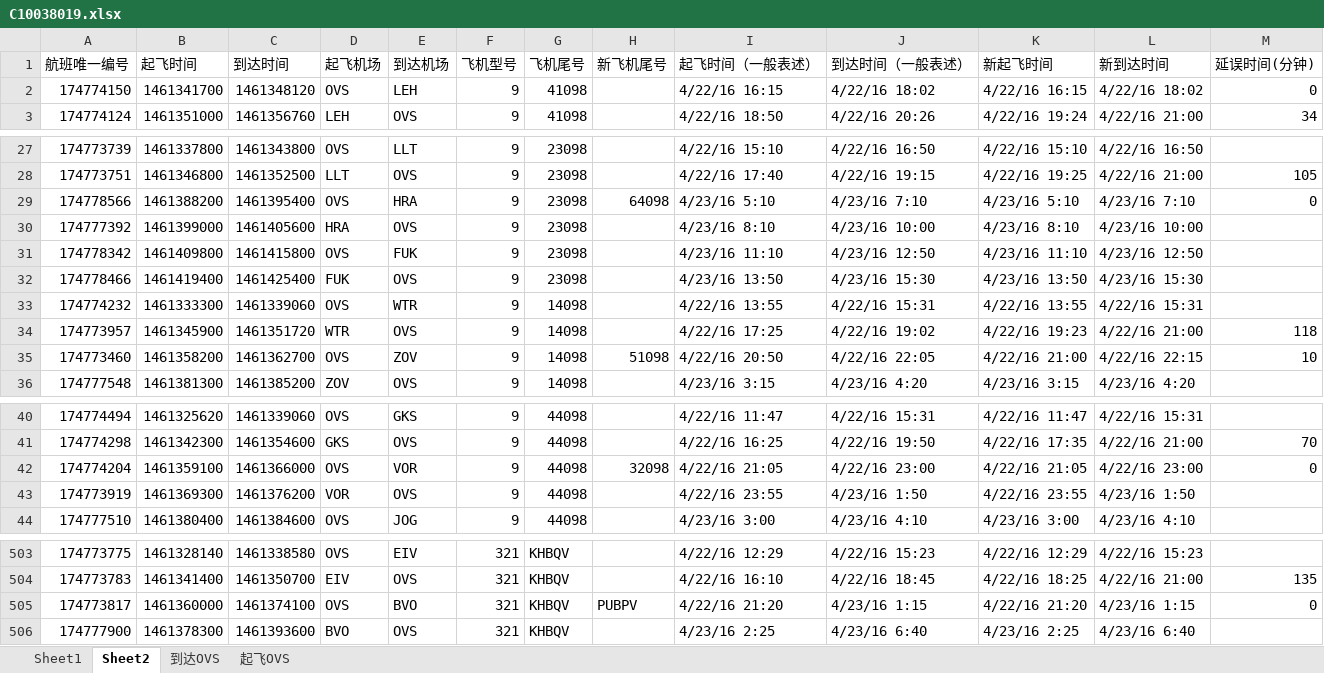
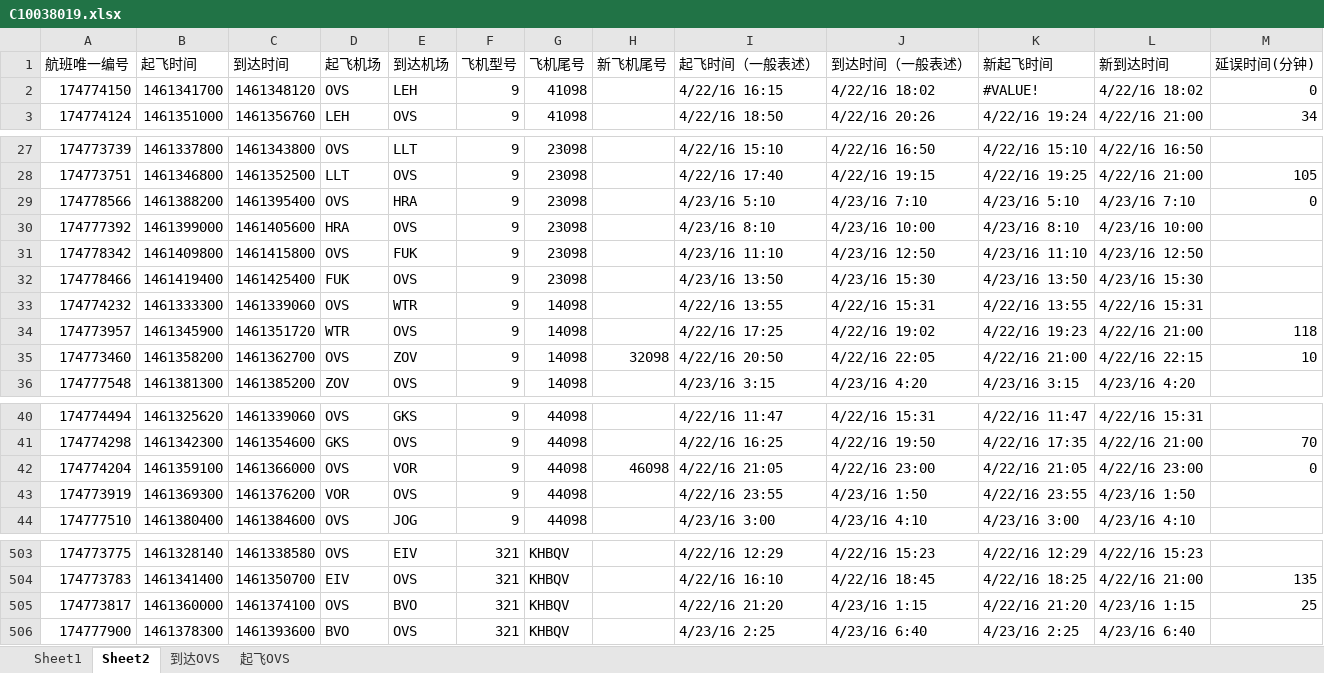
Before and after one commit to jxq0816/ExcelHandle, an Excel workbook: doc/C10038019.xlsx, sheet Sheet2, drawn as a sheet; only a part is shown, gaps mark what is left out; values as stored, in another font and other column widths than the file's, no cell formats; the diff covers the shown part only; the diff names each change by its address in the sheet, - before the commit and + after, or states it on an @@ line.

```diff
--- a/doc/C10038019.xlsx (sheet Sheet2)
+++ b/doc/C10038019.xlsx (sheet Sheet2)
-K2 (新起飞时间): 4/22/16 16:15
+K2 (新起飞时间): #VALUE!
-H29 (新飞机尾号): 64098
+H29 (新飞机尾号): (empty)
-H35 (新飞机尾号): 51098
+H35 (新飞机尾号): 32098
-H42 (新飞机尾号): 32098
+H42 (新飞机尾号): 46098
-H505 (新飞机尾号): PUBPV
+H505 (新飞机尾号): (empty)
-M505 (延误时间(分钟)): 0
+M505 (延误时间(分钟)): 25
```
Also changed, not shown: 32 edited cells elsewhere in this sheet, cell formats, 5 other files.
